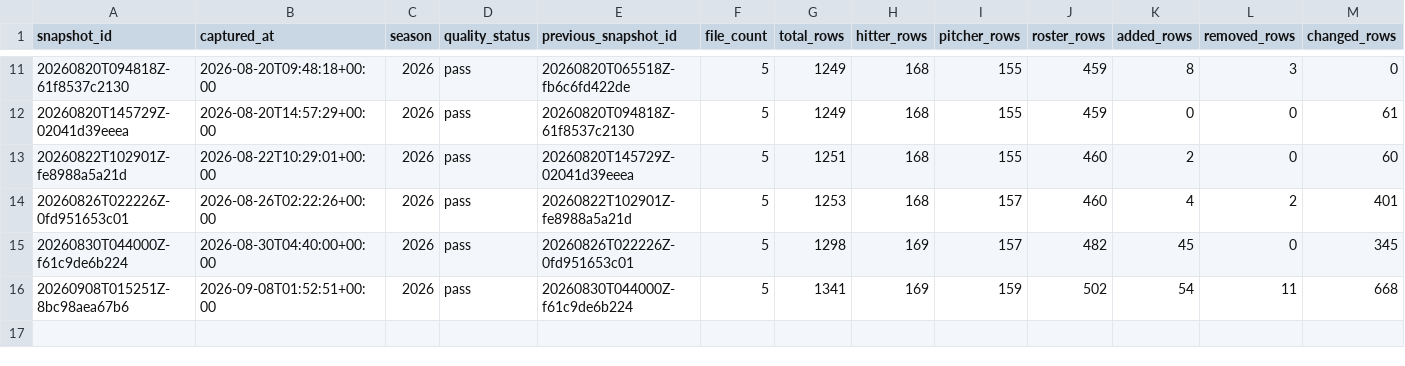
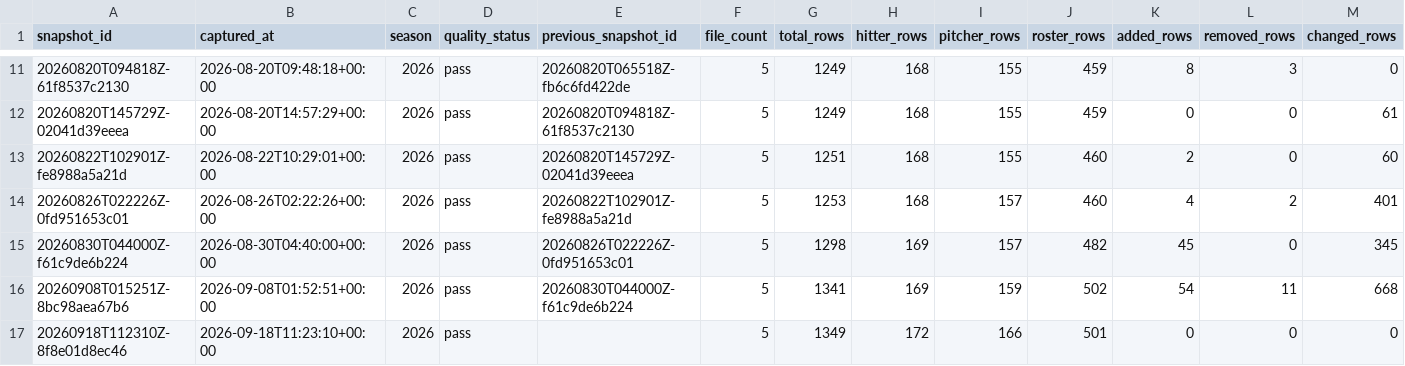
Before and after one commit to Lily09-project/CPBL-baseball, a CSV file: data/processed/snapshot_history.csv, drawn as a sheet; only a part is shown, gaps mark what is left out; rows hold the shown columns only; the diff names each change by its address in the sheet, - before the commit and + after, or states it on an @@ line.

```diff
--- a/data/processed/snapshot_history.csv
+++ b/data/processed/snapshot_history.csv
+row 17: 20260918T112310Z-8f8e01d8ec46 | 2026-09-18T11:23:10+00:00 | 2026 | pass |  | 5 | 1349 | 172 | 166 | 501 | 0 | 0 | 0
```
Also changed, not shown: data/processed/batters_scored.csv, data/processed/pitchers_scored.csv, 8 other files.
